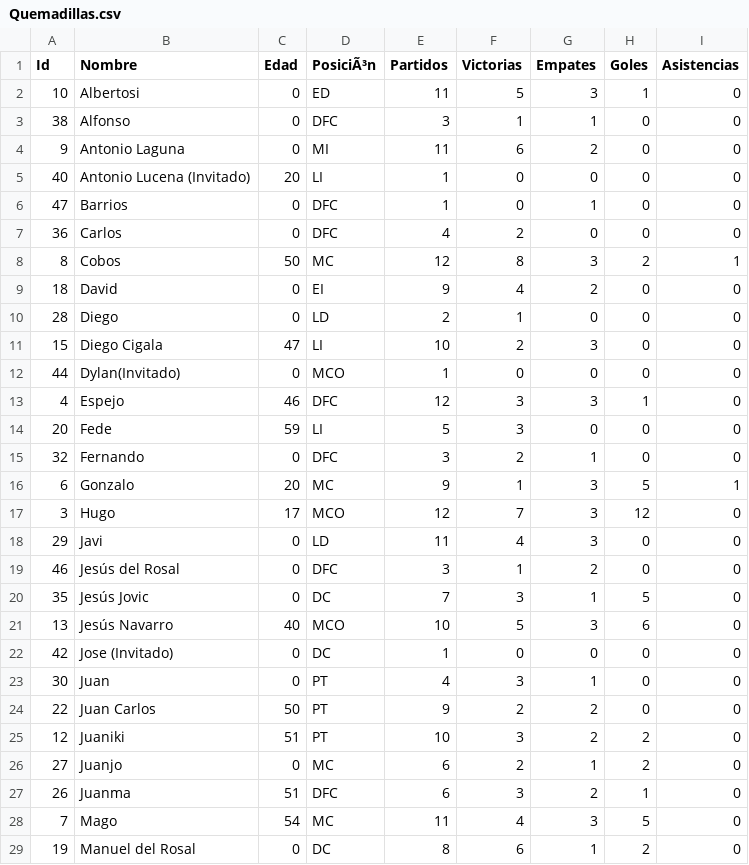
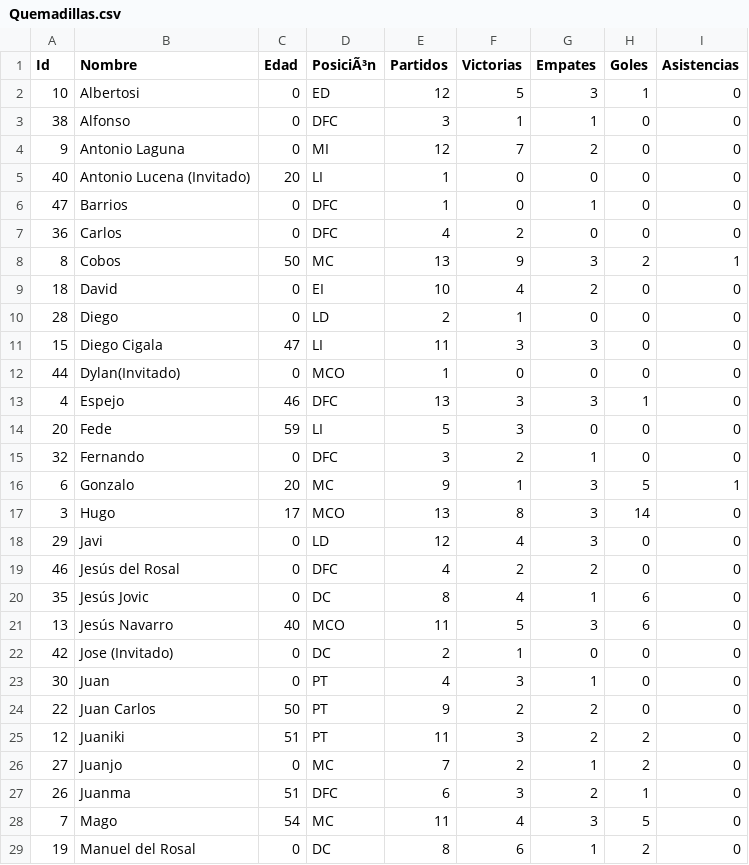
Before and after one commit to gonzalodom11/C.D-Quemadillas, a CSV file: datos/Quemadillas.csv, drawn as a sheet; only a part is shown; the diff covers the shown part only.

```diff
--- a/datos/Quemadillas.csv
+++ b/datos/Quemadillas.csv
@@ -1,5 +1,5 @@
 Id,Nombre,Edad,PosiciÃ³n,Partidos,Victorias,Empates,Goles,Asistencias
-10,Albertosi,0,ED,11,5,3,1,0
+10,Albertosi,0,ED,12,5,3,1,0
 38,Alfonso,0,DFC,3,1,1,0,0
-9,Antonio Laguna,0,MI,11,6,2,0,0
+9,Antonio Laguna,0,MI,12,7,2,0,0
 40,Antonio Lucena (Invitado),20,LI,1,0,0,0,0
@@ -7,8 +7,8 @@ Id,Nombre,Edad,PosiciÃ³n,Partidos,Victorias,Empates,Goles,Asistencias
 36,Carlos,0,DFC,4,2,0,0,0
-8,Cobos,50,MC,12,8,3,2,1
-18,David,0,EI,9,4,2,0,0
+8,Cobos,50,MC,13,9,3,2,1
+18,David,0,EI,10,4,2,0,0
 28,Diego,0,LD,2,1,0,0,0
-15,Diego Cigala,47,LI,10,2,3,0,0
+15,Diego Cigala,47,LI,11,3,3,0,0
 44,Dylan(Invitado),0,MCO,1,0,0,0,0
-4,Espejo,46,DFC,12,3,3,1,0
+4,Espejo,46,DFC,13,3,3,1,0
 20,Fede,59,LI,5,3,0,0,0
@@ -16,12 +16,12 @@ Id,Nombre,Edad,PosiciÃ³n,Partidos,Victorias,Empates,Goles,Asistencias
 6,Gonzalo,20,MC,9,1,3,5,1
-3,Hugo,17,MCO,12,7,3,12,0
-29,Javi,0,LD,11,4,3,0,0
-46,Jesús del Rosal,0,DFC,3,1,2,0,0
-35,Jesús Jovic,0,DC,7,3,1,5,0
-13,Jesús Navarro,40,MCO,10,5,3,6,0
-42,Jose (Invitado),0,DC,1,0,0,0,0
+3,Hugo,17,MCO,13,8,3,14,0
+29,Javi,0,LD,12,4,3,0,0
+46,Jesús del Rosal,0,DFC,4,2,2,0,0
+35,Jesús Jovic,0,DC,8,4,1,6,0
+13,Jesús Navarro,40,MCO,11,5,3,6,0
+42,Jose (Invitado),0,DC,2,1,0,0,0
 30,Juan,0,PT,4,3,1,0,0
 22,Juan Carlos,50,PT,9,2,2,0,0
-12,Juaniki,51,PT,10,3,2,2,0
-27,Juanjo,0,MC,6,2,1,2,0
+12,Juaniki,51,PT,11,3,2,2,0
+27,Juanjo,0,MC,7,2,1,2,0
 26,Juanma,51,DFC,6,3,2,1,0
```
Also changed, not shown: 1 added row and 17 edited cells elsewhere in this file, 5 other files.
